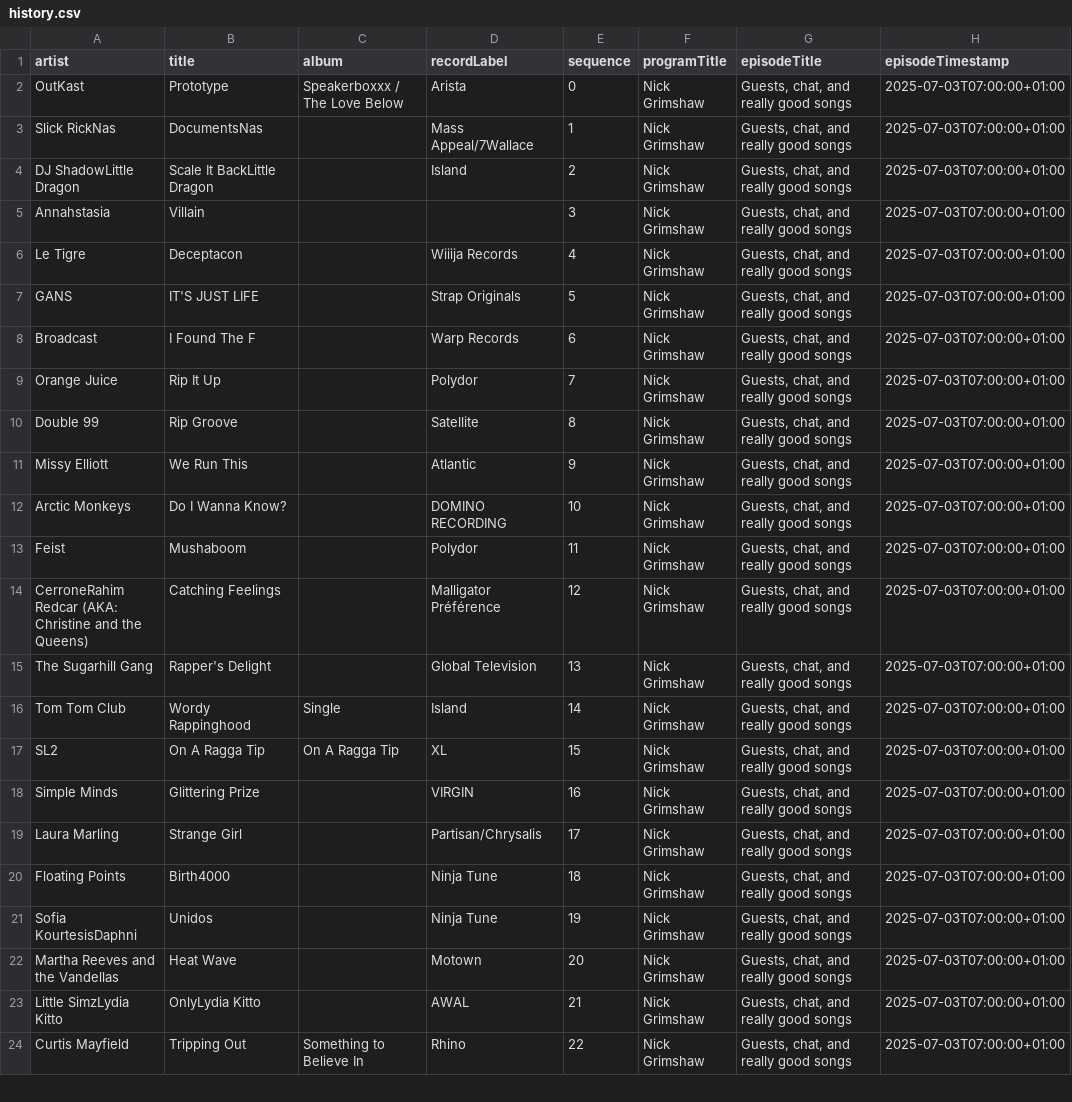
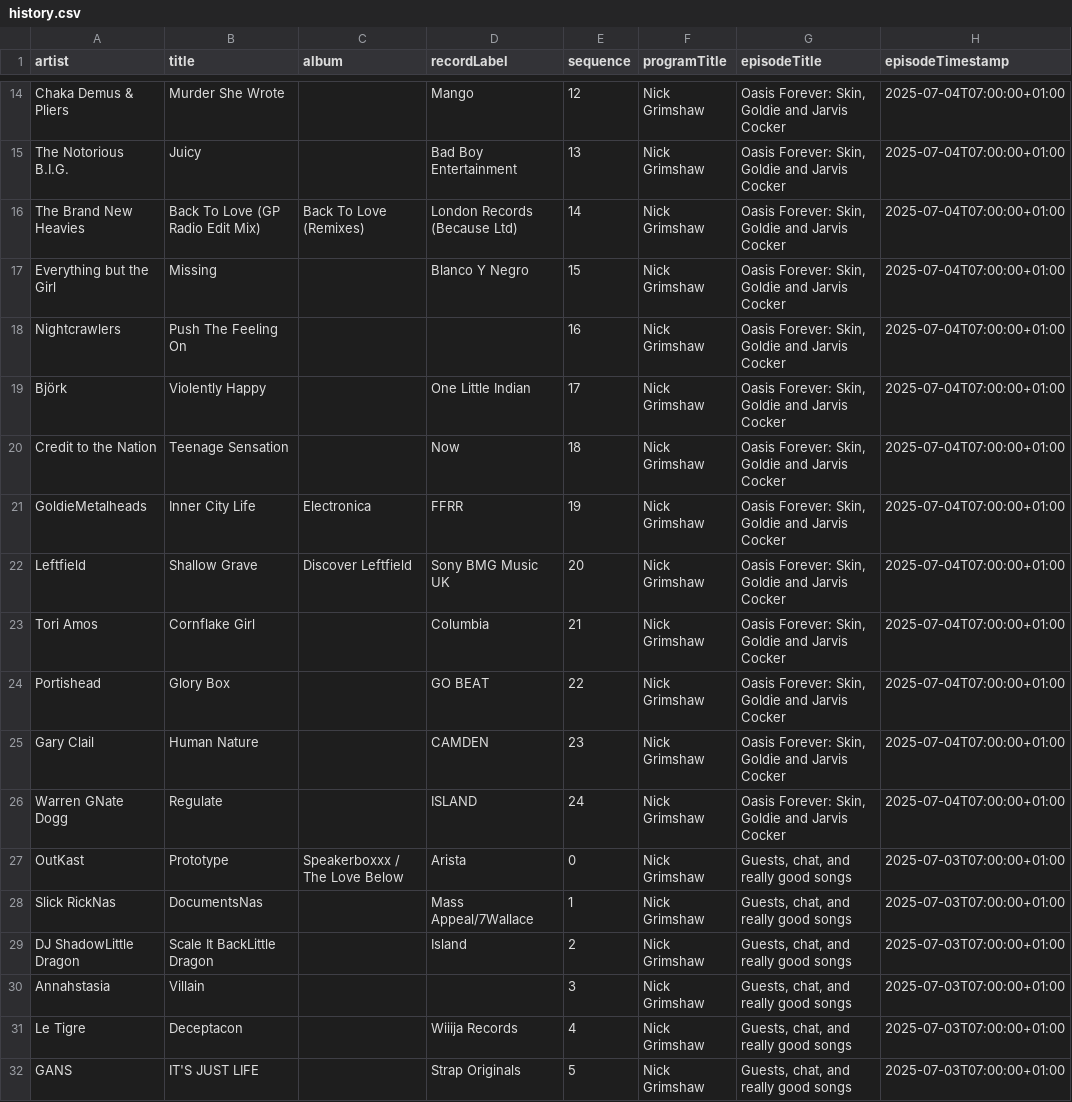
Before and after one commit to laminthurein1411/bbc-radio-playlist-history, a CSV file: history.csv, drawn as a sheet; only a part is shown, gaps mark what is left out; the shorter side is filled out with more unchanged rows; the diff covers the shown part only.

```diff
--- a/history.csv
+++ b/history.csv
@@ -2 +14,14 @@ artist,title,album,recordLabel,sequence,programTitle,episodeTitle,episodeTimesta
+Chaka Demus & Pliers,Murder She Wrote,,Mango,12,Nick Grimshaw,"Oasis Forever: Skin, Goldie and Jarvis Cocker",2025-07-04T07:00:00+01:00
+The Notorious B.I.G.,Juicy,,Bad Boy Entertainment,13,Nick Grimshaw,"Oasis Forever: Skin, Goldie and Jarvis Cocker",2025-07-04T07:00:00+01:00
+The Brand New Heavies,Back To Love (GP Radio Edit Mix),Back To Love (Remixes),London Records (Because Ltd),14,Nick Grimshaw,"Oasis Forever: Skin, Goldie and Jarvis Cocker",2025-07-04T07:00:00+01:00
+Everything but the Girl,Missing,,Blanco Y Negro,15,Nick Grimshaw,"Oasis Forever: Skin, Goldie and Jarvis Cocker",2025-07-04T07:00:00+01:00
+Nightcrawlers,Push The Feeling On,,,16,Nick Grimshaw,"Oasis Forever: Skin, Goldie and Jarvis Cocker",2025-07-04T07:00:00+01:00
+Björk,Violently Happy,,One Little Indian,17,Nick Grimshaw,"Oasis Forever: Skin, Goldie and Jarvis Cocker",2025-07-04T07:00:00+01:00
+Credit to the Nation,Teenage Sensation,,Now,18,Nick Grimshaw,"Oasis Forever: Skin, Goldie and Jarvis Cocker",2025-07-04T07:00:00+01:00
+GoldieMetalheads,Inner City Life,Electronica,FFRR,19,Nick Grimshaw,"Oasis Forever: Skin, Goldie and Jarvis Cocker",2025-07-04T07:00:00+01:00
+Leftfield,Shallow Grave,Discover Leftfield,Sony BMG Music UK,20,Nick Grimshaw,"Oasis Forever: Skin, Goldie and Jarvis Cocker",2025-07-04T07:00:00+01:00
+Tori Amos,Cornflake Girl,,Columbia,21,Nick Grimshaw,"Oasis Forever: Skin, Goldie and Jarvis Cocker",2025-07-04T07:00:00+01:00
+Portishead,Glory Box,,GO BEAT,22,Nick Grimshaw,"Oasis Forever: Skin, Goldie and Jarvis Cocker",2025-07-04T07:00:00+01:00
+Gary Clail,Human Nature,,CAMDEN,23,Nick Grimshaw,"Oasis Forever: Skin, Goldie and Jarvis Cocker",2025-07-04T07:00:00+01:00
+Warren GNate Dogg,Regulate,,ISLAND,24,Nick Grimshaw,"Oasis Forever: Skin, Goldie and Jarvis Cocker",2025-07-04T07:00:00+01:00
 OutKast,Prototype,Speakerboxxx / The Love Below,Arista,0,Nick Grimshaw,"Guests, chat, and really good songs",2025-07-03T07:00:00+01:00
```
Also changed, not shown: 12 added rows and 1 removed row elsewhere in this file.
